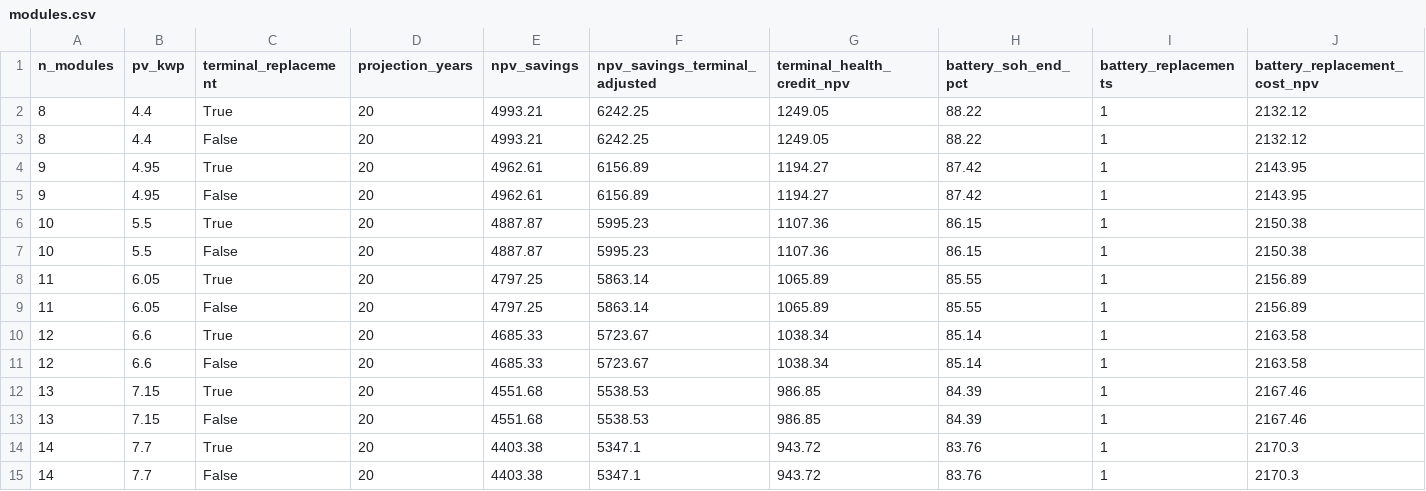
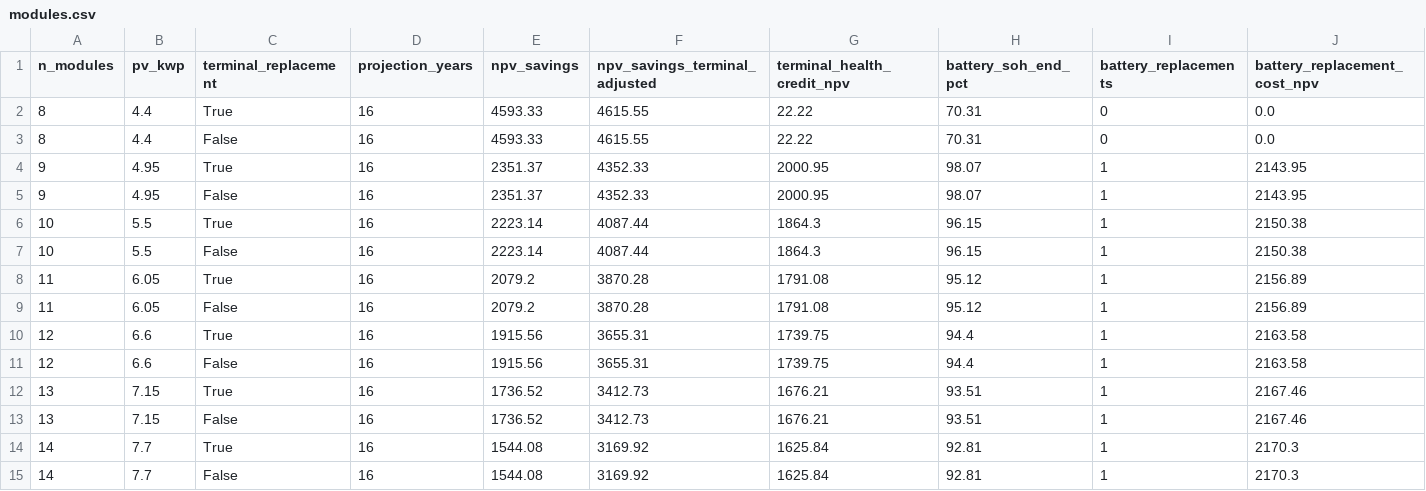
Before and after one commit to Str4vinci/breos, a CSV file: docs/examples/_results/replacement_timing/modules.csv, drawn as a sheet; only a part is shown; removed rows and columns are numbered as before the commit, all else as after; rows hold the shown columns only; the diff names each change by its address in the sheet, - before the commit and + after, or states it on an @@ line.

Commit message:
docs(gallery): regenerate replacement timing on a 16-year module sweep and first_home

```diff
--- a/docs/examples/_results/replacement_timing/modules.csv
+++ b/docs/examples/_results/replacement_timing/modules.csv
-row 2: 8 | 4.4 | True | 20 | 4993.21 | 6242.25 | 1249.05 | 88.22 | 1 | 2132.12
-row 3: 8 | 4.4 | False | 20 | 4993.21 | 6242.25 | 1249.05 | 88.22 | 1 | 2132.12
+row 2: 8 | 4.4 | True | 16 | 4593.33 | 4615.55 | 22.22 | 70.31 | 0 | 0.0
+row 3: 8 | 4.4 | False | 16 | 4593.33 | 4615.55 | 22.22 | 70.31 | 0 | 0.0
-D4:D15 (projection_years): 20
+D4:D15 (projection_years): 16
-E4:E5 (npv_savings): 4962.61
+E4:E5 (npv_savings): 2351.37
-F4:F5 (npv_savings_terminal_adjusted): 6156.89
+F4:F5 (npv_savings_terminal_adjusted): 4352.33
-G4:G5 (terminal_health_credit_npv): 1194.27
+G4:G5 (terminal_health_credit_npv): 2000.95
-H4:H5 (battery_soh_end_pct): 87.42
+H4:H5 (battery_soh_end_pct): 98.07
-E6:E7 (npv_savings): 4887.87
+E6:E7 (npv_savings): 2223.14
-F6:F7 (npv_savings_terminal_adjusted): 5995.23
+F6:F7 (npv_savings_terminal_adjusted): 4087.44
-G6:G7 (terminal_health_credit_npv): 1107.36
+G6:G7 (terminal_health_credit_npv): 1864.3
-H6:H7 (battery_soh_end_pct): 86.15
+H6:H7 (battery_soh_end_pct): 96.15
-E8:E9 (npv_savings): 4797.25
+E8:E9 (npv_savings): 2079.2
-F8:F9 (npv_savings_terminal_adjusted): 5863.14
+F8:F9 (npv_savings_terminal_adjusted): 3870.28
-G8:G9 (terminal_health_credit_npv): 1065.89
+G8:G9 (terminal_health_credit_npv): 1791.08
-H8:H9 (battery_soh_end_pct): 85.55
+H8:H9 (battery_soh_end_pct): 95.12
-E10:E11 (npv_savings): 4685.33
+E10:E11 (npv_savings): 1915.56
-F10:F11 (npv_savings_terminal_adjusted): 5723.67
+F10:F11 (npv_savings_terminal_adjusted): 3655.31
-G10:G11 (terminal_health_credit_npv): 1038.34
+G10:G11 (terminal_health_credit_npv): 1739.75
-H10:H11 (battery_soh_end_pct): 85.14
+H10:H11 (battery_soh_end_pct): 94.4
-E12:E13 (npv_savings): 4551.68
+E12:E13 (npv_savings): 1736.52
-F12:F13 (npv_savings_terminal_adjusted): 5538.53
+F12:F13 (npv_savings_terminal_adjusted): 3412.73
-G12:G13 (terminal_health_credit_npv): 986.85
+G12:G13 (terminal_health_credit_npv): 1676.21
-H12:H13 (battery_soh_end_pct): 84.39
+H12:H13 (battery_soh_end_pct): 93.51
-E14:E15 (npv_savings): 4403.38
+E14:E15 (npv_savings): 1544.08
-F14:F15 (npv_savings_terminal_adjusted): 5347.1
+F14:F15 (npv_savings_terminal_adjusted): 3169.92
-G14:G15 (terminal_health_credit_npv): 943.72
+G14:G15 (terminal_health_credit_npv): 1625.84
-H14:H15 (battery_soh_end_pct): 83.76
+H14:H15 (battery_soh_end_pct): 92.81
```
Also changed, not shown: 2 other files.
